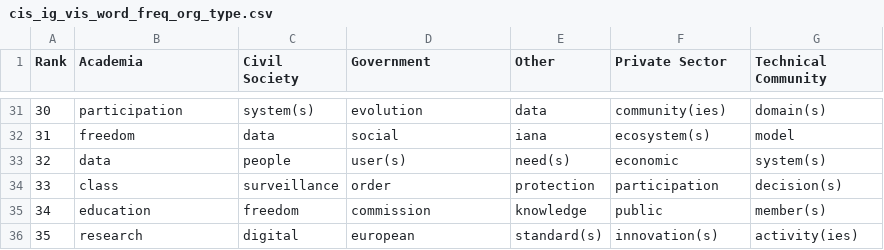
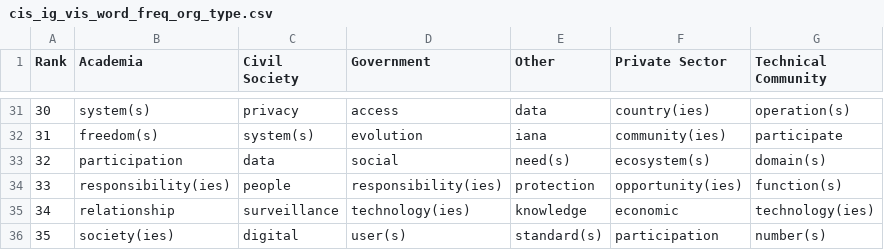
Before and after one commit to cis-india/netmundial, a CSV file: data/cis_ig_vis_word_freq_org_type.csv, drawn as a sheet; only a part is shown, gaps mark what is left out; the diff covers the shown part only.

```diff
--- a/data/cis_ig_vis_word_freq_org_type.csv
+++ b/data/cis_ig_vis_word_freq_org_type.csv
@@ -31,6 +31,6 @@ Rank,Academia,Civil Society,Government,Other,Private Sector,Technical Community
-30,participation,system(s),evolution,data,community(ies),domain(s)
-31,freedom,data,social,iana,ecosystem(s),model
-32,data,people,user(s),need(s),economic,system(s)
-33,class,surveillance,order,protection,participation,decision(s)
-34,education,freedom,commission,knowledge,public,member(s)
-35,research,digital,european,standard(s),innovation(s),activity(ies)
+30,system(s),privacy,access,data,country(ies),operation(s)
+31,freedom(s),system(s),evolution,iana,community(ies),participate
+32,participation,data,social,need(s),ecosystem(s),domain(s)
+33,responsibility(ies),people,responsibility(ies),protection,opportunity(ies),function(s)
+34,relationship,surveillance,technology(ies),knowledge,economic,technology(ies)
+35,society(ies),digital,user(s),standard(s),participation,number(s)
```
Also changed, not shown: 154 edited cells elsewhere in this file, 7 other files.
